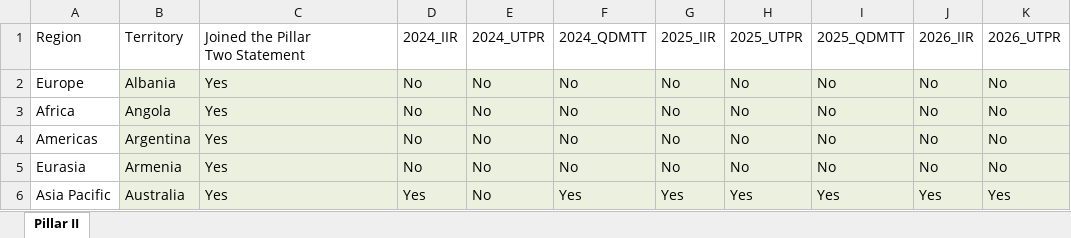
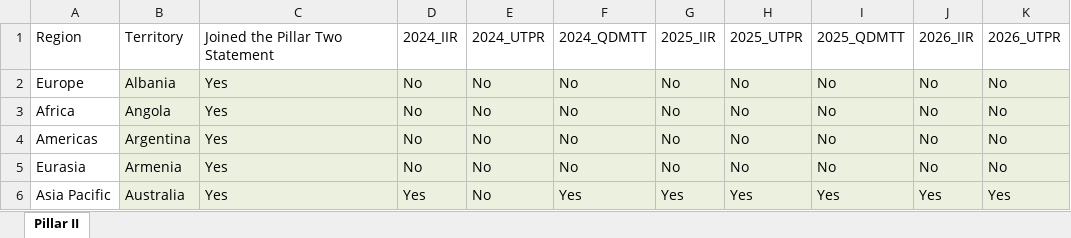
Before and after one commit to elkeasen/worldwide-corporate-tax-rates, an Excel workbook: source_data/2024_PWC_PillarII.xlsx, sheet Pillar II, drawn as a sheet; only a part is shown; values as stored, in another font and other column widths than the file's, no borders; ↵ is a line break in a cell; the diff names each change by its address in the sheet, - before the commit and + after, or states it on an @@ line.

```diff
--- a/source_data/2024_PWC_PillarII.xlsx (sheet Pillar II)
+++ b/source_data/2024_PWC_PillarII.xlsx (sheet Pillar II)
-C1: Joined the Pillar ↵ Two Statement
+C1: Joined the Pillar Two Statement
```
Also changed, not shown: 11 other files.
